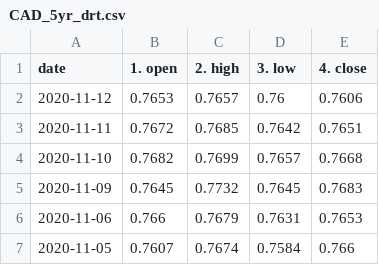
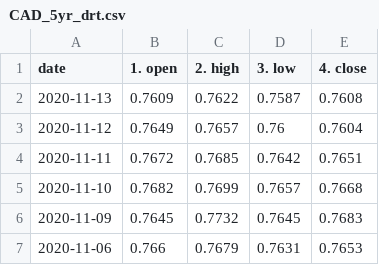
Before and after one commit to SpencerCodes/FinTech_Project_1, a CSV file: 02-Data/Dirty Data/Market Data/CAD_5yr_drt.csv, drawn as a sheet; only a part is shown; the shorter side is filled out with more unchanged rows.

```diff
--- a/02-Data/Dirty Data/Market Data/CAD_5yr_drt.csv
+++ b/02-Data/Dirty Data/Market Data/CAD_5yr_drt.csv
@@ -1,3 +1,4 @@
 date,1. open,2. high,3. low,4. close
-2020-11-12,0.7653,0.7657,0.76,0.7606
+2020-11-13,0.7609,0.7622,0.7587,0.7608
+2020-11-12,0.7649,0.7657,0.76,0.7604
 2020-11-11,0.7672,0.7685,0.7642,0.7651
```
Also changed, not shown: 02-Data/Clean Data/cerb/Weekday_cerb.csv, 3 other files.
